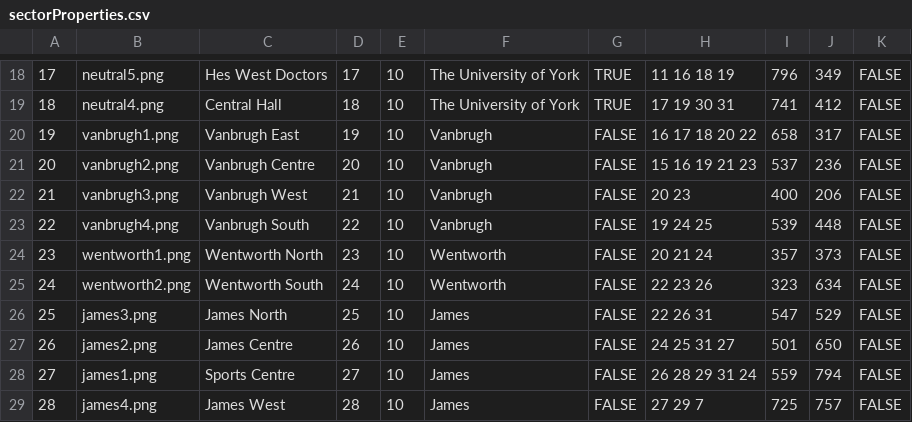
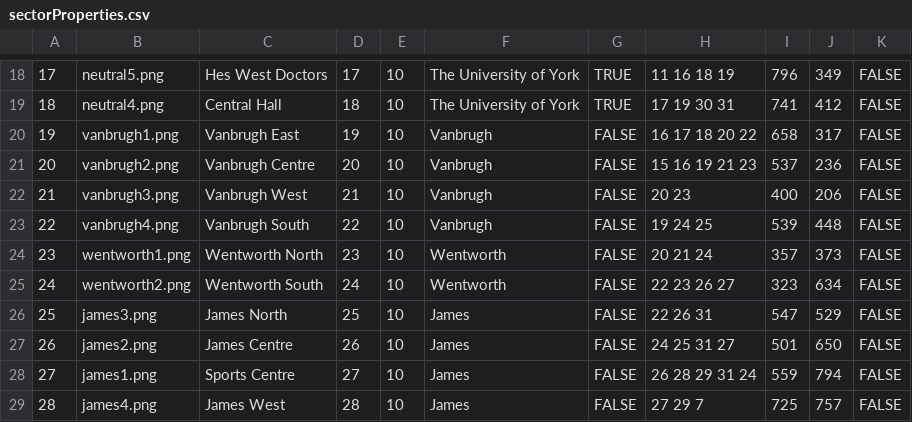
Before and after one commit to RiskyDevelopments/Bachelors-of-Domination-Ass4, a CSV file: core/assets/mapData/sectorProperties.csv, drawn as a sheet; only a part is shown, gaps mark what is left out.

```diff
--- a/core/assets/mapData/sectorProperties.csv
+++ b/core/assets/mapData/sectorProperties.csv
@@ -24,3 +24,3 @@
 23,wentworth1.png,Wentworth North,23,10,Wentworth,FALSE,20 21 24,357,373,FALSE
-24,wentworth2.png,Wentworth South,24,10,Wentworth,FALSE,22 23 26,323,634,FALSE
+24,wentworth2.png,Wentworth South,24,10,Wentworth,FALSE,22 23 26 27,323,634,FALSE
 25,james3.png,James North,25,10,James,FALSE,22 26 31,547,529,FALSE
```
Also changed, not shown: 11 other files.
